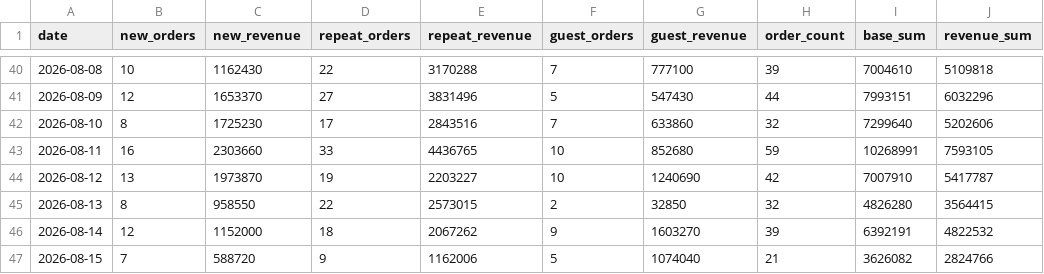
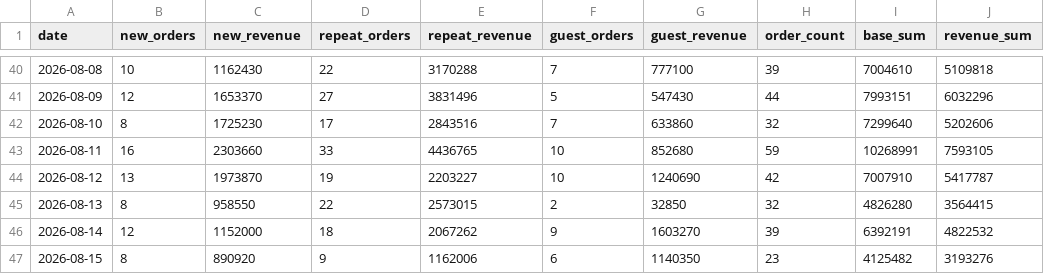
Before and after one commit to kaioh1010/cafe24-tracker, a CSV file: data/daily_summary.csv, drawn as a sheet; only a part is shown, gaps mark what is left out.

```diff
--- a/data/daily_summary.csv
+++ b/data/daily_summary.csv
@@ -46,2 +46,2 @@ date,new_orders,new_revenue,repeat_orders,repeat_revenue,guest_orders,guest_reve
 2026-08-14,12,1152000,18,2067262,9,1603270,39,6392191,4822532
-2026-08-15,7,588720,9,1162006,5,1074040,21,3626082,2824766
+2026-08-15,8,890920,9,1162006,6,1140350,23,4125482,3193276
```
Also changed, not shown: data/daily_first_products.csv, data/daily_sales.csv.
